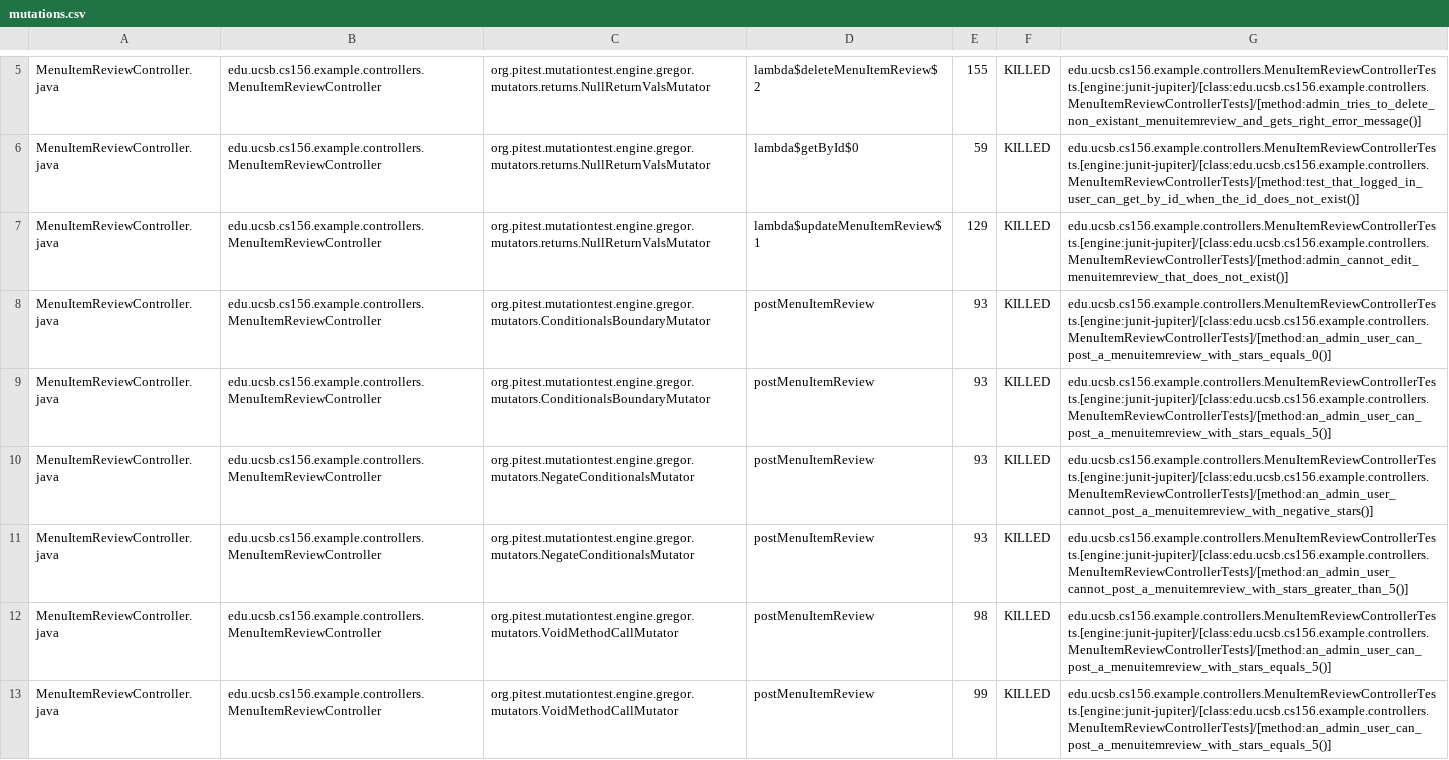
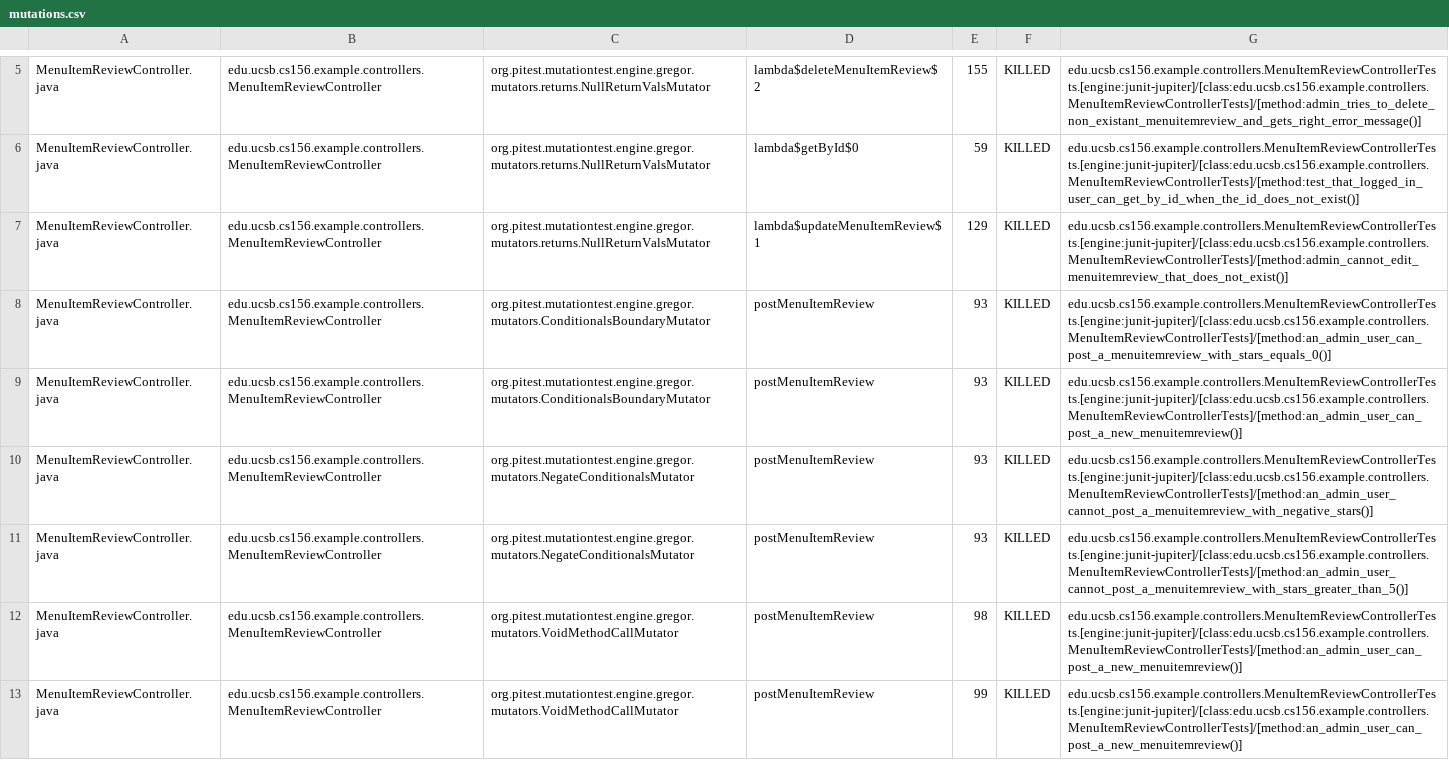
Before and after one commit to ucsb-cs156-f25/team01-f25-02, a CSV file: prs/71/pitest/mutations.csv, drawn as a sheet; only a part is shown, gaps mark what is left out; the diff covers the shown part only.

Commit message:
Deploying to gh-pages from @ ucsb-cs156-f25/team01-f25-02@c8fcedffe2c410d795ae0162cb37a6bb08729ed9 🚀

```diff
--- a/prs/71/pitest/mutations.csv
+++ b/prs/71/pitest/mutations.csv
@@ -8,6 +8,6 @@ MenuItemReviewController.java,edu.ucsb.cs156.example.controllers.MenuItemReviewC
 MenuItemReviewController.java,edu.ucsb.cs156.example.controllers.MenuItemReviewController,org.pitest.mutationtest.engine.gregor.mutators.ConditionalsBoundaryMutator,postMenuItemReview,93,KILLED,edu.ucsb.cs156.example.controllers.MenuItemReviewControllerTests.[engine:junit-jupiter]/[class:edu.ucsb.cs156.example.controllers.MenuItemReviewControllerTests]/[method:an_admin_user_can_post_a_menuitemreview_with_stars_equals_0()]
-MenuItemReviewController.java,edu.ucsb.cs156.example.controllers.MenuItemReviewController,org.pitest.mutationtest.engine.gregor.mutators.ConditionalsBoundaryMutator,postMenuItemReview,93,KILLED,edu.ucsb.cs156.example.controllers.MenuItemReviewControllerTests.[engine:junit-jupiter]/[class:edu.ucsb.cs156.example.controllers.MenuItemReviewControllerTests]/[method:an_admin_user_can_post_a_menuitemreview_with_stars_equals_5()]
+MenuItemReviewController.java,edu.ucsb.cs156.example.controllers.MenuItemReviewController,org.pitest.mutationtest.engine.gregor.mutators.ConditionalsBoundaryMutator,postMenuItemReview,93,KILLED,edu.ucsb.cs156.example.controllers.MenuItemReviewControllerTests.[engine:junit-jupiter]/[class:edu.ucsb.cs156.example.controllers.MenuItemReviewControllerTests]/[method:an_admin_user_can_post_a_new_menuitemreview()]
 MenuItemReviewController.java,edu.ucsb.cs156.example.controllers.MenuItemReviewController,org.pitest.mutationtest.engine.gregor.mutators.NegateConditionalsMutator,postMenuItemReview,93,KILLED,edu.ucsb.cs156.example.controllers.MenuItemReviewControllerTests.[engine:junit-jupiter]/[class:edu.ucsb.cs156.example.controllers.MenuItemReviewControllerTests]/[method:an_admin_user_cannot_post_a_menuitemreview_with_negative_stars()]
 MenuItemReviewController.java,edu.ucsb.cs156.example.controllers.MenuItemReviewController,org.pitest.mutationtest.engine.gregor.mutators.NegateConditionalsMutator,postMenuItemReview,93,KILLED,edu.ucsb.cs156.example.controllers.MenuItemReviewControllerTests.[engine:junit-jupiter]/[class:edu.ucsb.cs156.example.controllers.MenuItemReviewControllerTests]/[method:an_admin_user_cannot_post_a_menuitemreview_with_stars_greater_than_5()]
-MenuItemReviewController.java,edu.ucsb.cs156.example.controllers.MenuItemReviewController,org.pitest.mutationtest.engine.gregor.mutators.VoidMethodCallMutator,postMenuItemReview,98,KILLED,edu.ucsb.cs156.example.controllers.MenuItemReviewControllerTests.[engine:junit-jupiter]/[class:edu.ucsb.cs156.example.controllers.MenuItemReviewControllerTests]/[method:an_admin_user_can_post_a_menuitemreview_with_stars_equals_5()]
-MenuItemReviewController.java,edu.ucsb.cs156.example.controllers.MenuItemReviewController,org.pitest.mutationtest.engine.gregor.mutators.VoidMethodCallMutator,postMenuItemReview,99,KILLED,edu.ucsb.cs156.example.controllers.MenuItemReviewControllerTests.[engine:junit-jupiter]/[class:edu.ucsb.cs156.example.controllers.MenuItemReviewControllerTests]/[method:an_admin_user_can_post_a_menuitemreview_with_stars_equals_5()]
+MenuItemReviewController.java,edu.ucsb.cs156.example.controllers.MenuItemReviewController,org.pitest.mutationtest.engine.gregor.mutators.VoidMethodCallMutator,postMenuItemReview,98,KILLED,edu.ucsb.cs156.example.controllers.MenuItemReviewControllerTests.[engine:junit-jupiter]/[class:edu.ucsb.cs156.example.controllers.MenuItemReviewControllerTests]/[method:an_admin_user_can_post_a_new_menuitemreview()]
+MenuItemReviewController.java,edu.ucsb.cs156.example.controllers.MenuItemReviewController,org.pitest.mutationtest.engine.gregor.mutators.VoidMethodCallMutator,postMenuItemReview,99,KILLED,edu.ucsb.cs156.example.controllers.MenuItemReviewControllerTests.[engine:junit-jupiter]/[class:edu.ucsb.cs156.example.controllers.MenuItemReviewControllerTests]/[method:an_admin_user_can_post_a_new_menuitemreview()]
```
Also changed, not shown: 12 edited cells elsewhere in this file, 24 other files.
